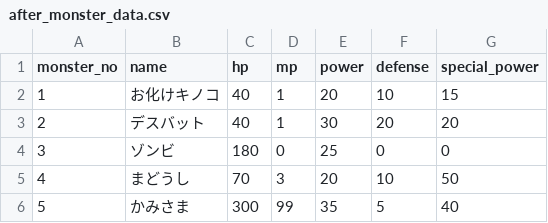
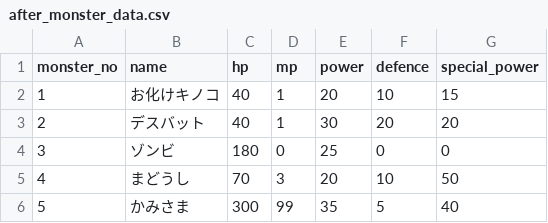
Before and after one commit to ChigusaHara/ButtleTower, a CSV file: after_monster_data.csv, drawn as a sheet.

Commit message:
fix: defenseと書かれていたためdefenceに変更

```diff
--- a/after_monster_data.csv
+++ b/after_monster_data.csv
@@ -1,2 +1,2 @@
-monster_no,name,hp,mp,power,defense,special_power
+monster_no,name,hp,mp,power,defence,special_power
 1,お化けキノコ,40,1,20,10,15
```
Also changed, not shown: before_monster.csv, 13 other files.
